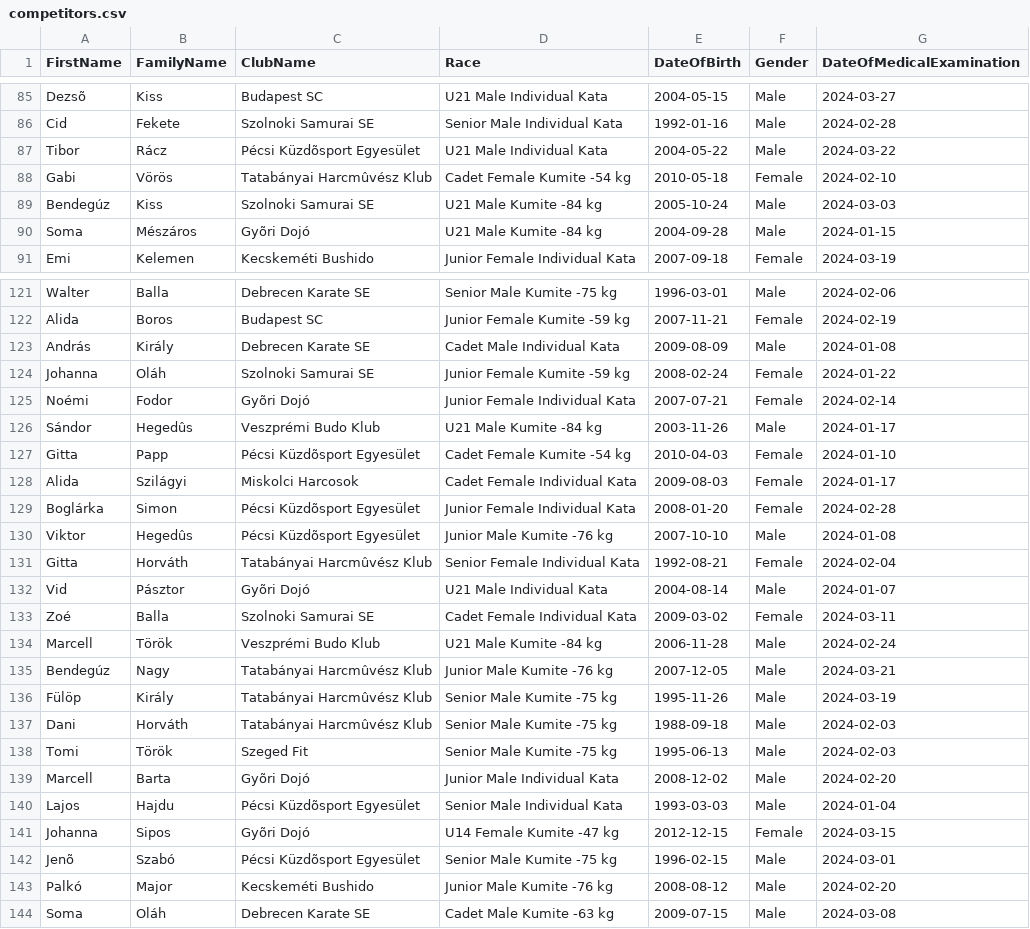
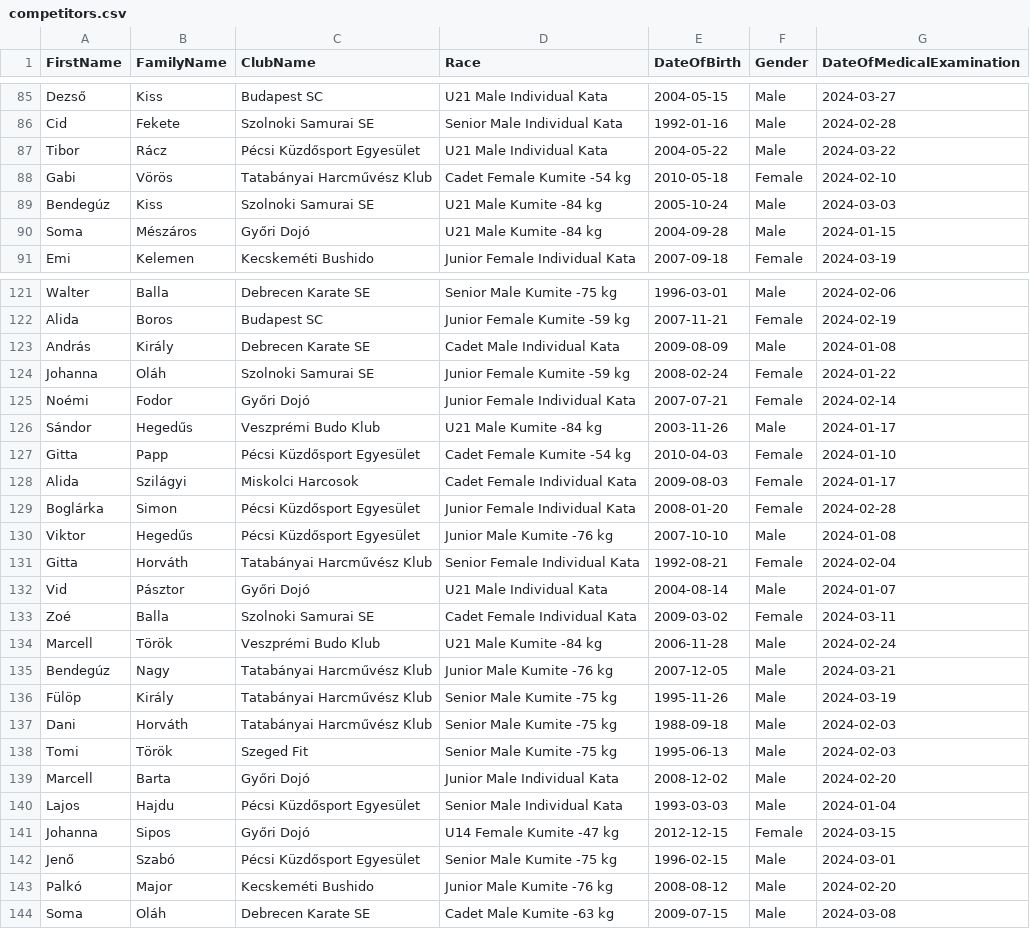
Before and after one commit to SusztaS/MyWebSharperAppSPA01, a CSV file: competitors.csv, drawn as a sheet; only a part is shown, gaps mark what is left out; the diff covers the shown part only; the diff names each change by its address in the sheet, - before the commit and + after, or states it on an @@ line.

```diff
--- a/competitors.csv
+++ b/competitors.csv
-A85 (FirstName): Dezsõ
+A85 (FirstName): Dezső
-C87 (ClubName): Pécsi Küzdõsport Egyesület
+C87 (ClubName): Pécsi Küzdősport Egyesület
-C88 (ClubName): Tatabányai Harcmûvész Klub
+C88 (ClubName): Tatabányai Harcművész Klub
-C90 (ClubName): Gyõri Dojó
+C90 (ClubName): Győri Dojó
-C125 (ClubName): Gyõri Dojó
+C125 (ClubName): Győri Dojó
-B126 (FamilyName): Hegedûs
+B126 (FamilyName): Hegedűs
-C127 (ClubName): Pécsi Küzdõsport Egyesület
+C127 (ClubName): Pécsi Küzdősport Egyesület
-C129:C130 (ClubName): Pécsi Küzdõsport Egyesület
+C129:C130 (ClubName): Pécsi Küzdősport Egyesület
-B130 (FamilyName): Hegedûs
+B130 (FamilyName): Hegedűs
-C131 (ClubName): Tatabányai Harcmûvész Klub
+C131 (ClubName): Tatabányai Harcművész Klub
-C132 (ClubName): Gyõri Dojó
+C132 (ClubName): Győri Dojó
-C135:C137 (ClubName): Tatabányai Harcmûvész Klub
+C135:C137 (ClubName): Tatabányai Harcművész Klub
-C139 (ClubName): Gyõri Dojó
+C139 (ClubName): Győri Dojó
-C140 (ClubName): Pécsi Küzdõsport Egyesület
+C140 (ClubName): Pécsi Küzdősport Egyesület
-C141 (ClubName): Gyõri Dojó
+C141 (ClubName): Győri Dojó
-A142 (FirstName): Jenõ
+A142 (FirstName): Jenő
-C142 (ClubName): Pécsi Küzdõsport Egyesület
+C142 (ClubName): Pécsi Küzdősport Egyesület
```
Also changed, not shown: 90 edited cells elsewhere in this file, 6 other files.
